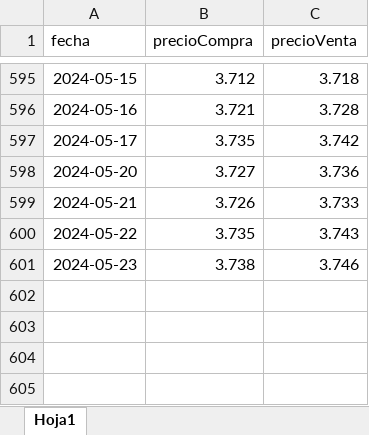
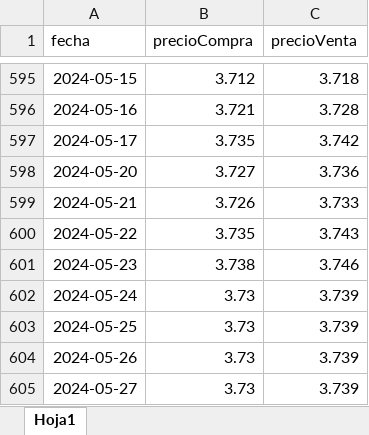
Before and after one commit to arcadio1894/construction, an Excel workbook: public/excels/tipoCambios.xlsx, sheet Hoja1, drawn as a sheet; only a part is shown, gaps mark what is left out; values as stored, in another font and other column widths than the file's, no borders; the diff names each change by its address in the sheet, - before the commit and + after, or states it on an @@ line.

Commit message:
CAmbio de dolares manual 2 cambio del excel

```diff
--- a/public/excels/tipoCambios.xlsx (sheet Hoja1)
+++ b/public/excels/tipoCambios.xlsx (sheet Hoja1)
+row 602: 2024-05-24 | 3.73 | 3.739
+row 603: 2024-05-25 | 3.73 | 3.739
+row 604: 2024-05-26 | 3.73 | 3.739
+row 605: 2024-05-27 | 3.73 | 3.739
```
